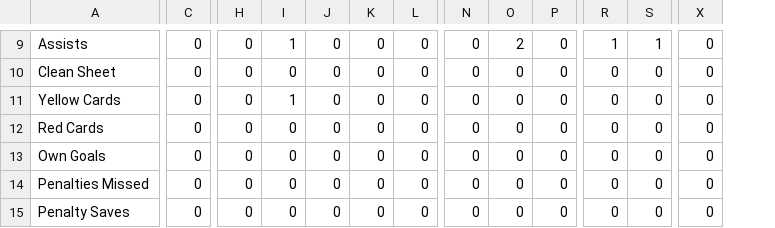
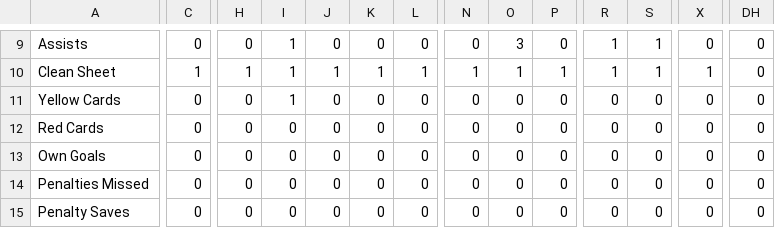
Before and after one commit to bm13563/torps-fpl, a CSV file: data/26_27/player_scores.csv, drawn as a sheet; only a part is shown, gaps mark what is left out; the diff covers the shown part only; the diff names each change by its address in the sheet, - before the commit and + after, or states it on an @@ line.

```diff
--- a/data/26_27/player_scores.csv
+++ b/data/26_27/player_scores.csv
+column DH, rows 9-15: all 0
-O9: 2
+O9: 3
-C10: 0
+C10: 1
-H10: 0
+H10: 1
-I10: 0
+I10: 1
-J10: 0
+J10: 1
-K10: 0
+K10: 1
-L10: 0
+L10: 1
-N10: 0
+N10: 1
-O10: 0
+O10: 1
-P10: 0
+P10: 1
-R10: 0
+R10: 1
-S10: 0
+S10: 1
-X10: 0
+X10: 1
```
Also changed, not shown: 96 edited cells elsewhere in this file, data/26_27/team_scores.csv.
